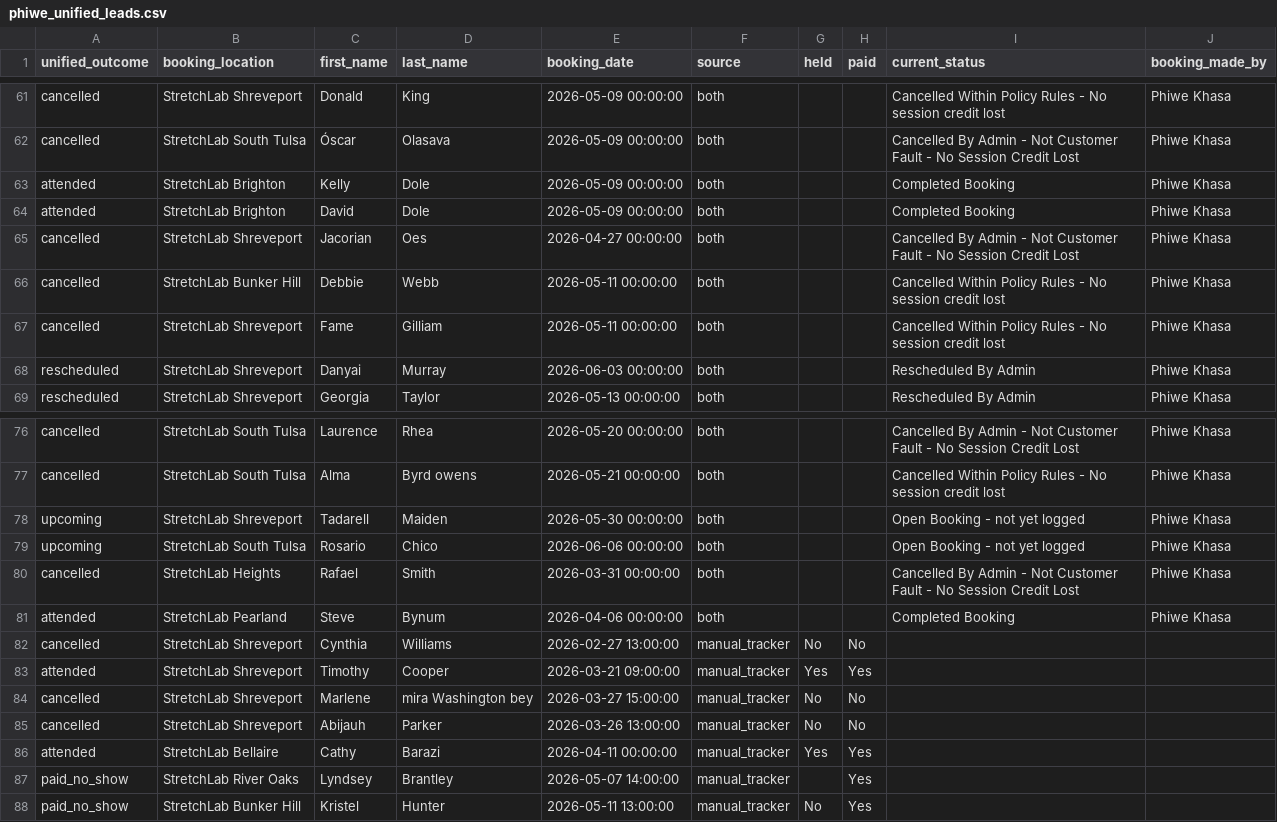
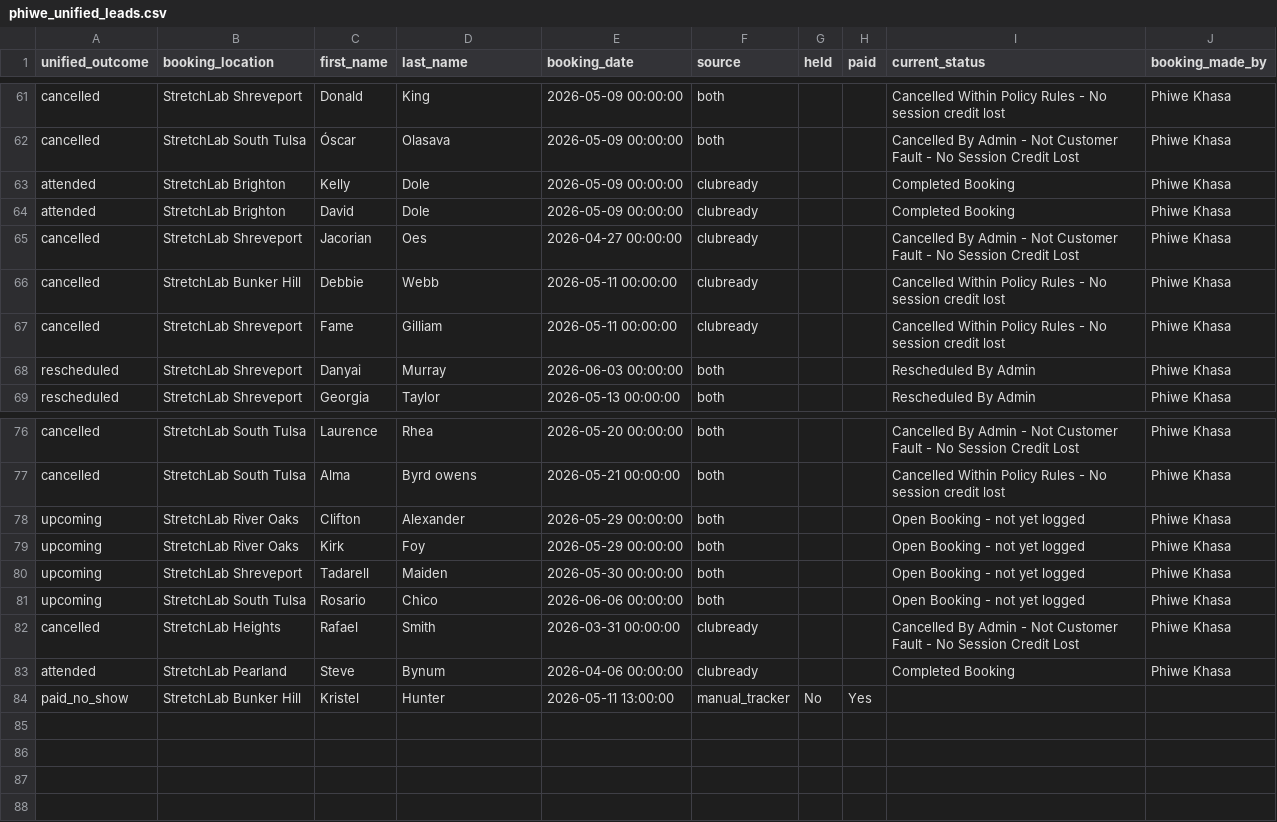
Before and after one commit to thamsanqakekana-tech/stretchlab-dashboard, a CSV file: dashboard/public/data/phiwe_unified_leads.csv, drawn as a sheet; only a part is shown, gaps mark what is left out; the diff covers the shown part only.

```diff
--- a/dashboard/public/data/phiwe_unified_leads.csv
+++ b/dashboard/public/data/phiwe_unified_leads.csv
@@ -62,7 +62,7 @@ cancelled,StretchLab Shreveport,Donald,King,2026-05-09 00:00:00,both,,,Cancelled
 cancelled,StretchLab South Tulsa,Óscar,Olasava,2026-05-09 00:00:00,both,,,Cancelled By Admin - Not Customer Fault - No Session Credit Lost,Phiwe Khasa
-attended,StretchLab Brighton,Kelly,Dole,2026-05-09 00:00:00,both,,,Completed Booking,Phiwe Khasa
-attended,StretchLab Brighton,David,Dole,2026-05-09 00:00:00,both,,,Completed Booking,Phiwe Khasa
-cancelled,StretchLab Shreveport,Jacorian,Oes,2026-04-27 00:00:00,both,,,Cancelled By Admin - Not Customer Fault - No Session Credit Lost,Phiwe Khasa
-cancelled,StretchLab Bunker Hill,Debbie,Webb,2026-05-11 00:00:00,both,,,Cancelled Within Policy Rules - No session credit lost,Phiwe Khasa
-cancelled,StretchLab Shreveport,Fame,Gilliam,2026-05-11 00:00:00,both,,,Cancelled Within Policy Rules - No session credit lost,Phiwe Khasa
+attended,StretchLab Brighton,Kelly,Dole,2026-05-09 00:00:00,clubready,,,Completed Booking,Phiwe Khasa
+attended,StretchLab Brighton,David,Dole,2026-05-09 00:00:00,clubready,,,Completed Booking,Phiwe Khasa
+cancelled,StretchLab Shreveport,Jacorian,Oes,2026-04-27 00:00:00,clubready,,,Cancelled By Admin - Not Customer Fault - No Session Credit Lost,Phiwe Khasa
+cancelled,StretchLab Bunker Hill,Debbie,Webb,2026-05-11 00:00:00,clubready,,,Cancelled Within Policy Rules - No session credit lost,Phiwe Khasa
+cancelled,StretchLab Shreveport,Fame,Gilliam,2026-05-11 00:00:00,clubready,,,Cancelled Within Policy Rules - No session credit lost,Phiwe Khasa
 rescheduled,StretchLab Shreveport,Danyai,Murray,2026-06-03 00:00:00,both,,,Rescheduled By Admin,Phiwe Khasa
@@ -77,12 +77,8 @@ cancelled,StretchLab South Tulsa,Laurence,Rhea,2026-05-20 00:00:00,both,,,Cancel
 cancelled,StretchLab South Tulsa,Alma,Byrd owens,2026-05-21 00:00:00,both,,,Cancelled Within Policy Rules - No session credit lost,Phiwe Khasa
+upcoming,StretchLab River Oaks,Clifton,Alexander,2026-05-29 00:00:00,both,,,Open Booking - not yet logged,Phiwe Khasa
+upcoming,StretchLab River Oaks,Kirk,Foy,2026-05-29 00:00:00,both,,,Open Booking - not yet logged,Phiwe Khasa
 upcoming,StretchLab Shreveport,Tadarell,Maiden,2026-05-30 00:00:00,both,,,Open Booking - not yet logged,Phiwe Khasa
 upcoming,StretchLab South Tulsa,Rosario,Chico,2026-06-06 00:00:00,both,,,Open Booking - not yet logged,Phiwe Khasa
-cancelled,StretchLab Heights,Rafael,Smith,2026-03-31 00:00:00,both,,,Cancelled By Admin - Not Customer Fault - No Session Credit Lost,Phiwe Khasa
-attended,StretchLab Pearland,Steve,Bynum,2026-04-06 00:00:00,both,,,Completed Booking,Phiwe Khasa
-cancelled,StretchLab Shreveport,Cynthia,Williams,2026-02-27 13:00:00,manual_tracker,No,No,,
-attended,StretchLab Shreveport,Timothy,Cooper,2026-03-21 09:00:00,manual_tracker,Yes,Yes,,
-cancelled,StretchLab Shreveport,Marlene,mira Washington bey,2026-03-27 15:00:00,manual_tracker,No,No,,
-cancelled,StretchLab Shreveport,Abijauh,Parker,2026-03-26 13:00:00,manual_tracker,No,No,,
-attended,StretchLab Bellaire,Cathy,Barazi,2026-04-11 00:00:00,manual_tracker,Yes,Yes,,
-paid_no_show,StretchLab River Oaks,Lyndsey,Brantley,2026-05-07 14:00:00,manual_tracker,,Yes,,
+cancelled,StretchLab Heights,Rafael,Smith,2026-03-31 00:00:00,clubready,,,Cancelled By Admin - Not Customer Fault - No Session Credit Lost,Phiwe Khasa
+attended,StretchLab Pearland,Steve,Bynum,2026-04-06 00:00:00,clubready,,,Completed Booking,Phiwe Khasa
 paid_no_show,StretchLab Bunker Hill,Kristel,Hunter,2026-05-11 13:00:00,manual_tracker,No,Yes,,
```
Also changed, not shown: 45 edited cells elsewhere in this file, dashboard/public/data/phiwe_bookings.csv, dashboard/public/data/phiwe_daily_performance.csv, 20 other files.
